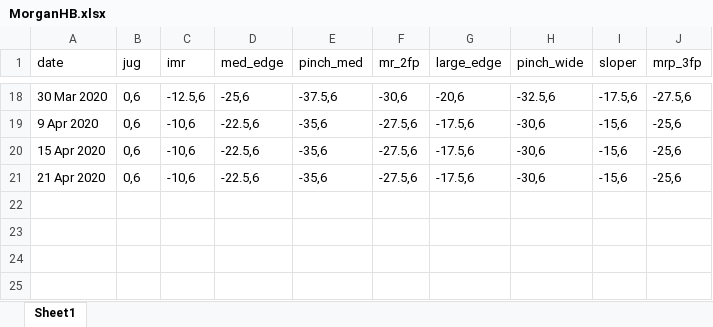
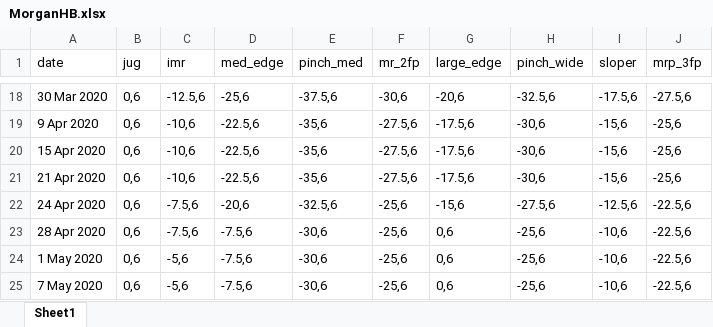
Before and after one commit to Tclack88/MountainProject, an Excel workbook: MorganHB.xlsx, sheet Sheet1, drawn as a sheet; only a part is shown, gaps mark what is left out; values as stored, in another font and other column widths than the file's, no borders; the diff names each change by its address in the sheet, - before the commit and + after, or states it on an @@ line.

```diff
--- a/MorganHB.xlsx (sheet Sheet1)
+++ b/MorganHB.xlsx (sheet Sheet1)
+row 22: 24 Apr 2020 | 0,6 | -7.5,6 | -20,6 | -32.5,6 | -25,6 | -15,6 | -27.5,6 | -12.5,6 | -22.5,6
+row 23: 28 Apr 2020 | 0,6 | -7.5,6 | -7.5,6 | -30,6 | -25,6 | 0,6 | -25,6 | -10,6 | -22.5,6
+row 24: 1 May 2020 | 0,6 | -5,6 | -7.5,6 | -30,6 | -25,6 | 0,6 | -25,6 | -10,6 | -22.5,6
+row 25: 7 May 2020 | 0,6 | -5,6 | -7.5,6 | -30,6 | -25,6 | 0,6 | -25,6 | -10,6 | -22.5,6
```
Also changed, not shown: TrevorHB.xlsx.
